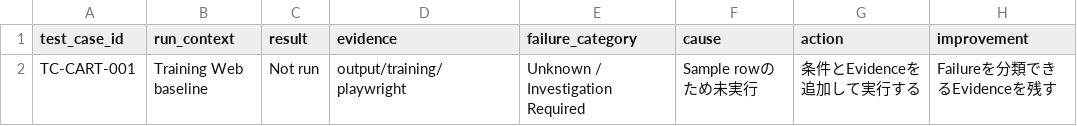
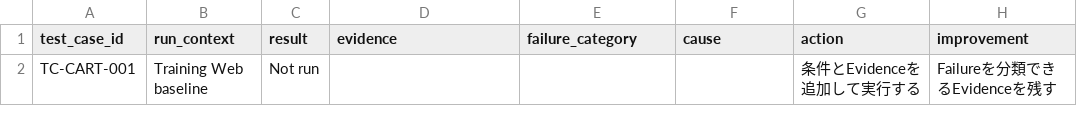
Before and after one commit to ryu-yoshikawa-pro-vision/qa-training-store, a CSV file: training/workbook/04_execution-improvement.csv, drawn as a sheet.

Commit message:
Add training workflow & workbook validation
Introduce structured validation and robustness for training assets: add scripts/training/workflow-contract.ts (YAML-based workflow trust checks), CSV parser and workbook validation in scripts/validate-curriculum.ts, and spec reference collection in scripts/spec/validate-spec.ts. Harden Android tooling (scripts/training/android-emulator.ps1), improve Maestro runner (scripts/training/run-maestro-baseline.ts) and expected-failure evidence handling. Update CI to run Training Maestro baseline earlier and verify Maestro SHA-256, add yaml devDependency, adjust docs/workbook/rubric for traceability, and update tests/.codex run artifacts. These changes tighten trust boundaries, reproducibility, and validation coverage.

```diff
--- a/training/workbook/04_execution-improvement.csv
+++ b/training/workbook/04_execution-improvement.csv
@@ -1,2 +1,2 @@
 test_case_id,run_context,result,evidence,failure_category,cause,action,improvement
-TC-CART-001,Training Web baseline,Not run,output/training/playwright,Unknown / Investigation Required,Sample rowのため未実行,条件とEvidenceを追加して実行する,Failureを分類できるEvidenceを残す
+TC-CART-001,Training Web baseline,Not run,,,,条件とEvidenceを追加して実行する,Failureを分類できるEvidenceを残す
```
Also changed, not shown: 27 other files.
